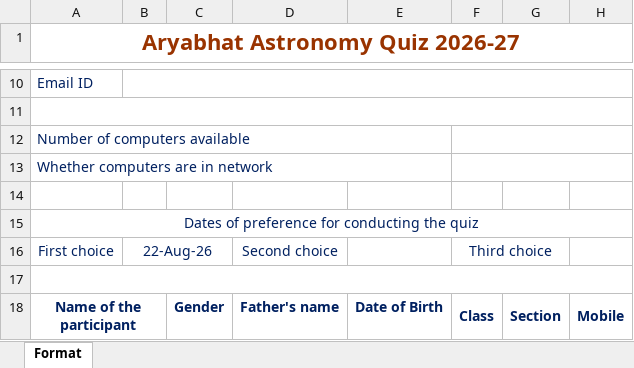
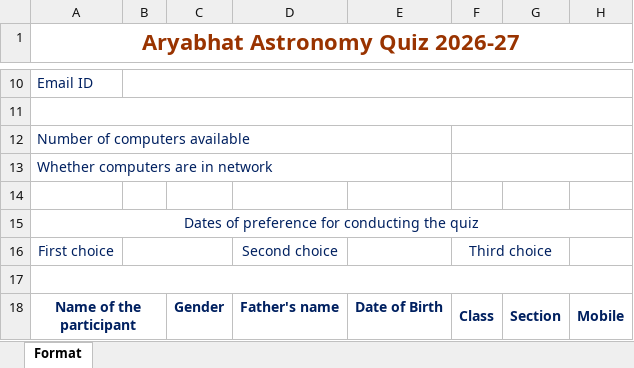
Before and after one commit to aryabhatfoundation/aryabhat.org, an Excel workbook: files/Institutional_format.xlsx, sheet Format, drawn as a sheet; only a part is shown, gaps mark what is left out; values as stored, in another font and other column widths than the file's, no borders; the diff names each change by its address in the sheet, - before the commit and + after, or states it on an @@ line.

Commit message:
fixed format again

```diff
--- a/files/Institutional_format.xlsx (sheet Format)
+++ b/files/Institutional_format.xlsx (sheet Format)
-B16: 22-Aug-26
+B16: (empty)
```
